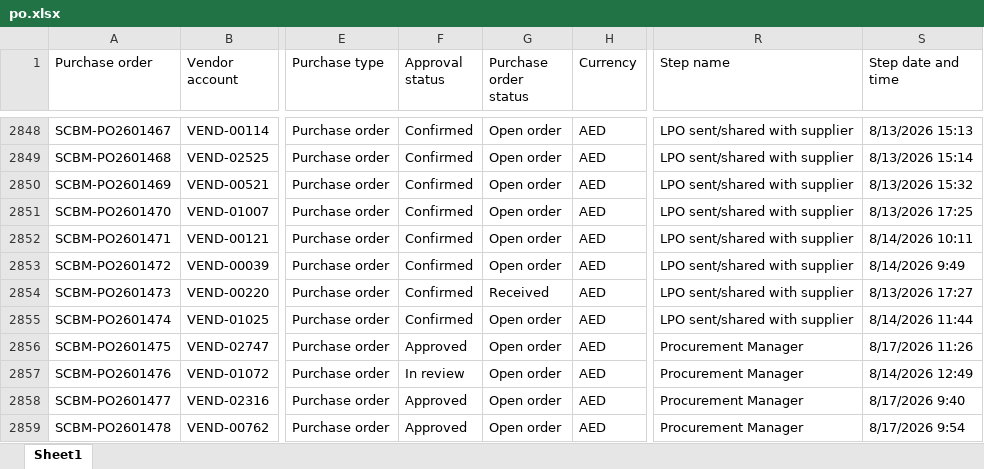
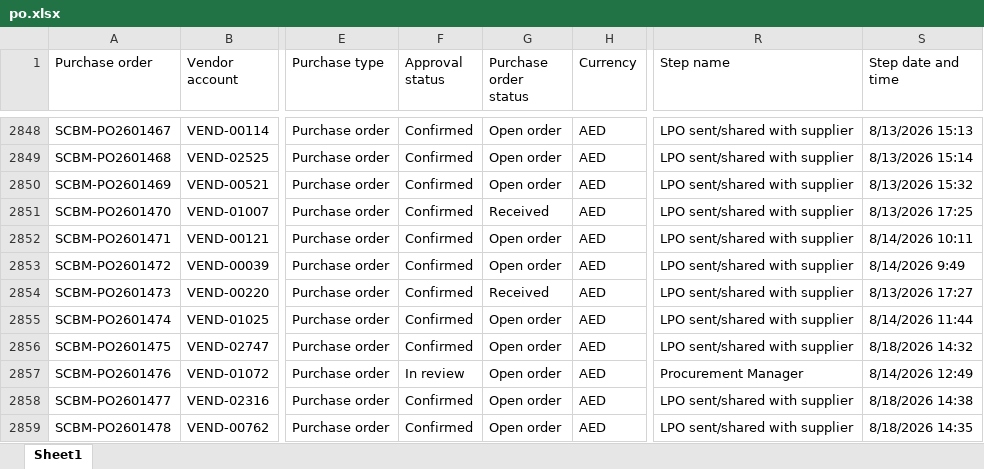
Before and after one commit to Chandansah605/PR-PO-Pipeline-Dashboard, an Excel workbook: po.xlsx, sheet Sheet1, drawn as a sheet; only a part is shown, gaps mark what is left out; values as stored, in another font and other column widths than the file's, no borders; table styles not drawn; the diff covers the shown part only; the diff names each change by its address in the sheet, - before the commit and + after, or states it on an @@ line.

```diff
--- a/po.xlsx (sheet Sheet1)
+++ b/po.xlsx (sheet Sheet1)
-G2851 (Purchase order status): Open order
+G2851 (Purchase order status): Received
-F2856 (Approval status): Approved
+F2856 (Approval status): Confirmed
-R2856 (Step name): Procurement Manager
+R2856 (Step name): LPO sent/shared with supplier
-S2856 (Step date and time): 8/17/2026 11:26
+S2856 (Step date and time): 8/18/2026 14:32
-F2858:F2859 (Approval status): Approved
+F2858:F2859 (Approval status): Confirmed
-R2858:R2859 (Step name): Procurement Manager
+R2858:R2859 (Step name): LPO sent/shared with supplier
-S2858 (Step date and time): 8/17/2026 9:40
+S2858 (Step date and time): 8/18/2026 14:38
-S2859 (Step date and time): 8/17/2026 9:54
+S2859 (Step date and time): 8/18/2026 14:35
```
Also changed, not shown: 5 added rows and 60 edited cells elsewhere in this sheet, pr.xlsx.
